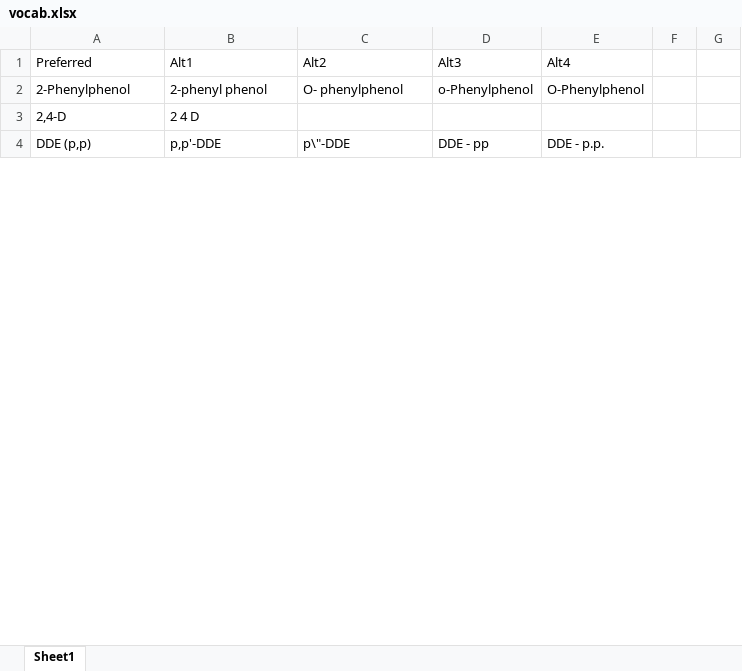
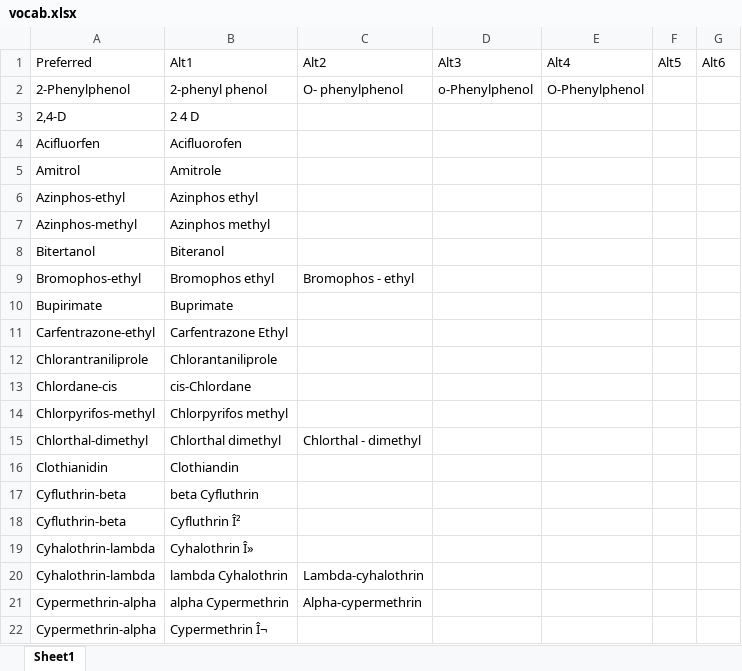
Before and after one commit to LeeKennedy/Pesticide_Compilation, an Excel workbook: vocab.xlsx, sheet Sheet1, drawn as a sheet; only a part is shown; values as stored, in another font and other column widths than the file's, no borders; removed rows and columns are numbered as before the commit, all else as after; the diff covers the shown part only; the diff names each change by its address in the sheet, - before the commit and + after, or states it on an @@ line.

```diff
--- a/vocab.xlsx (sheet Sheet1)
+++ b/vocab.xlsx (sheet Sheet1)
-F1: (empty)
+F1: Alt5
-G1: (empty)
+G1: Alt6
-row 4: DDE (p,p) | p,p'-DDE | p\"-DDE | DDE - pp | DDE - p.p.
+row 4: Acifluorfen | Acifluorofen
+row 5: Amitrol | Amitrole
+row 6: Azinphos-ethyl | Azinphos ethyl
+row 7: Azinphos-methyl | Azinphos methyl
+row 8: Bitertanol | Biteranol
+row 9: Bromophos-ethyl | Bromophos ethyl | Bromophos - ethyl
+row 10: Bupirimate | Buprimate
+row 11: Carfentrazone-ethyl | Carfentrazone Ethyl
+row 12: Chlorantraniliprole | Chlorantaniliprole
+row 13: Chlordane-cis | cis-Chlordane
+row 14: Chlorpyrifos-methyl | Chlorpyrifos methyl
+row 15: Chlorthal-dimethyl | Chlorthal dimethyl | Chlorthal - dimethyl
+row 16: Clothianidin | Clothiandin
+row 17: Cyfluthrin-beta | beta Cyfluthrin
+row 18: Cyfluthrin-beta | Cyfluthrin Î²
+row 19: Cyhalothrin-lambda | Cyhalothrin Î»
+row 20: Cyhalothrin-lambda | lambda Cyhalothrin | Lambda-cyhalothrin
+row 21: Cypermethrin-alpha | alpha Cypermethrin | Alpha-cypermethrin
+row 22: Cypermethrin-alpha | Cypermethrin Î¬
```
Also changed, not shown: 58 added rows and 3 edited cells elsewhere in this sheet, 5 other files.
